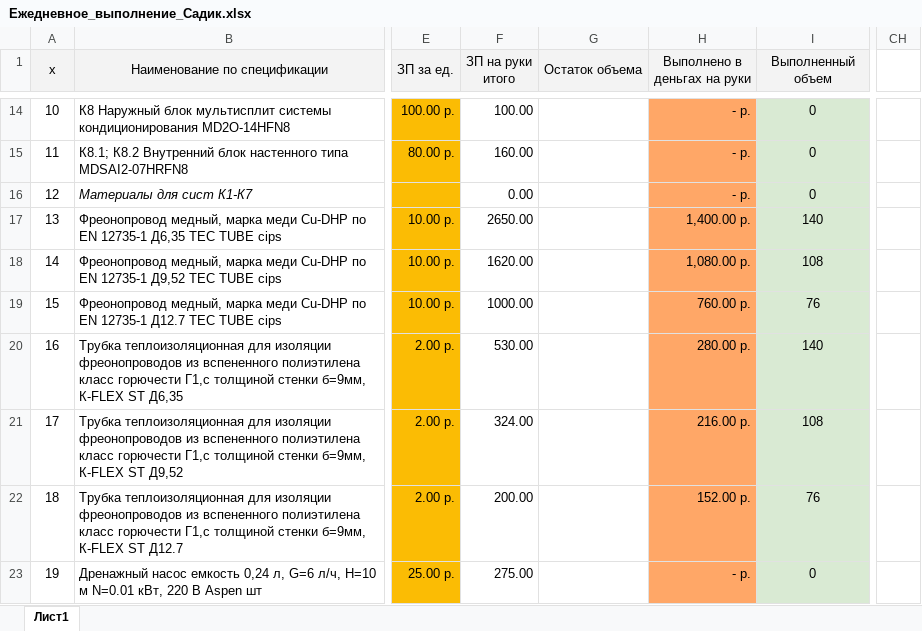
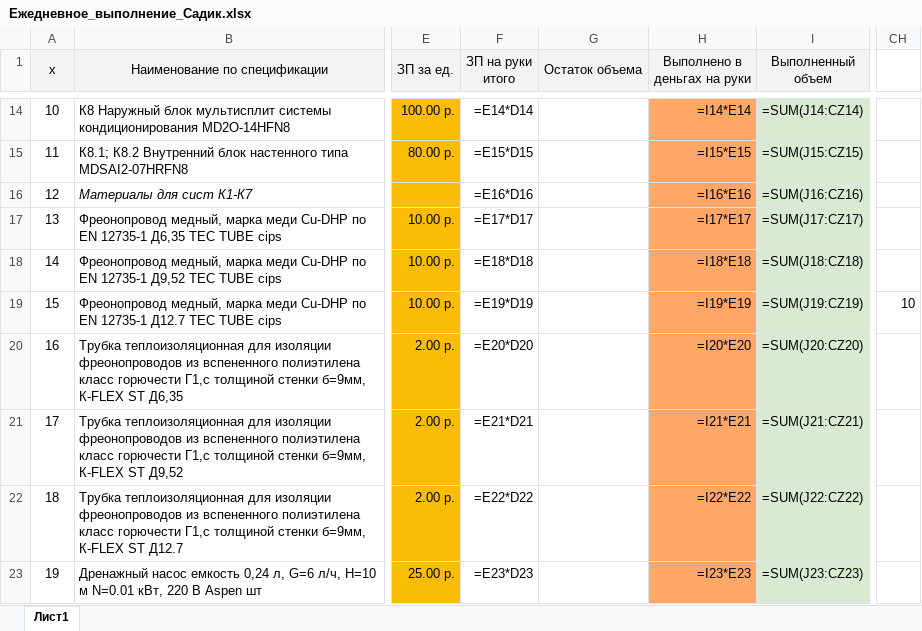
Before and after one commit to Flexlikeuuu/Warehouse-Bot, an Excel workbook: Ежедневное_выполнение_Садик.xlsx, sheet Лист1, drawn as a sheet; only a part is shown, gaps mark what is left out; values as stored, in another font and other column widths than the file's, no borders; formulas without a stored value are shown as written; the diff covers the shown part only; the diff names each change by its address in the sheet, - before the commit and + after, or states it on an @@ line.

```diff
--- a/Ежедневное_выполнение_Садик.xlsx (sheet Лист1)
+++ b/Ежедневное_выполнение_Садик.xlsx (sheet Лист1)
-F14 (ЗП на руки итого): 100.00
+F14 (ЗП на руки итого): =E14*D14
-H14 (Выполнено в деньгах на руки): - p.
+H14 (Выполнено в деньгах на руки): =I14*E14
-I14 (Выполненный объем): 0
+I14 (Выполненный объем): =SUM(J14:CZ14)
-F15 (ЗП на руки итого): 160.00
+F15 (ЗП на руки итого): =E15*D15
-H15 (Выполнено в деньгах на руки): - p.
+H15 (Выполнено в деньгах на руки): =I15*E15
-I15 (Выполненный объем): 0
+I15 (Выполненный объем): =SUM(J15:CZ15)
-F16 (ЗП на руки итого): 0.00
+F16 (ЗП на руки итого): =E16*D16
-H16 (Выполнено в деньгах на руки): - p.
+H16 (Выполнено в деньгах на руки): =I16*E16
-I16 (Выполненный объем): 0
+I16 (Выполненный объем): =SUM(J16:CZ16)
-F17 (ЗП на руки итого): 2650.00
+F17 (ЗП на руки итого): =E17*D17
-H17 (Выполнено в деньгах на руки): 1,400.00 p.
+H17 (Выполнено в деньгах на руки): =I17*E17
-I17 (Выполненный объем): 140
+I17 (Выполненный объем): =SUM(J17:CZ17)
-F18 (ЗП на руки итого): 1620.00
+F18 (ЗП на руки итого): =E18*D18
-H18 (Выполнено в деньгах на руки): 1,080.00 p.
+H18 (Выполнено в деньгах на руки): =I18*E18
-I18 (Выполненный объем): 108
+I18 (Выполненный объем): =SUM(J18:CZ18)
-F19 (ЗП на руки итого): 1000.00
+F19 (ЗП на руки итого): =E19*D19
-H19 (Выполнено в деньгах на руки): 760.00 p.
+H19 (Выполнено в деньгах на руки): =I19*E19
-I19 (Выполненный объем): 76
+I19 (Выполненный объем): =SUM(J19:CZ19)
-CH19: (empty)
+CH19: 10
-F20 (ЗП на руки итого): 530.00
+F20 (ЗП на руки итого): =E20*D20
-H20 (Выполнено в деньгах на руки): 280.00 p.
+H20 (Выполнено в деньгах на руки): =I20*E20
-I20 (Выполненный объем): 140
+I20 (Выполненный объем): =SUM(J20:CZ20)
-F21 (ЗП на руки итого): 324.00
+F21 (ЗП на руки итого): =E21*D21
-H21 (Выполнено в деньгах на руки): 216.00 p.
+H21 (Выполнено в деньгах на руки): =I21*E21
-I21 (Выполненный объем): 108
+I21 (Выполненный объем): =SUM(J21:CZ21)
-F22 (ЗП на руки итого): 200.00
+F22 (ЗП на руки итого): =E22*D22
-H22 (Выполнено в деньгах на руки): 152.00 p.
+H22 (Выполнено в деньгах на руки): =I22*E22
-I22 (Выполненный объем): 76
+I22 (Выполненный объем): =SUM(J22:CZ22)
-F23 (ЗП на руки итого): 275.00
+F23 (ЗП на руки итого): =E23*D23
-H23 (Выполнено в деньгах на руки): - p.
+H23 (Выполнено в деньгах на руки): =I23*E23
-I23 (Выполненный объем): 0
+I23 (Выполненный объем): =SUM(J23:CZ23)
```
Also changed, not shown: 171 edited cells and cell formats elsewhere in this sheet, 1 other file.
